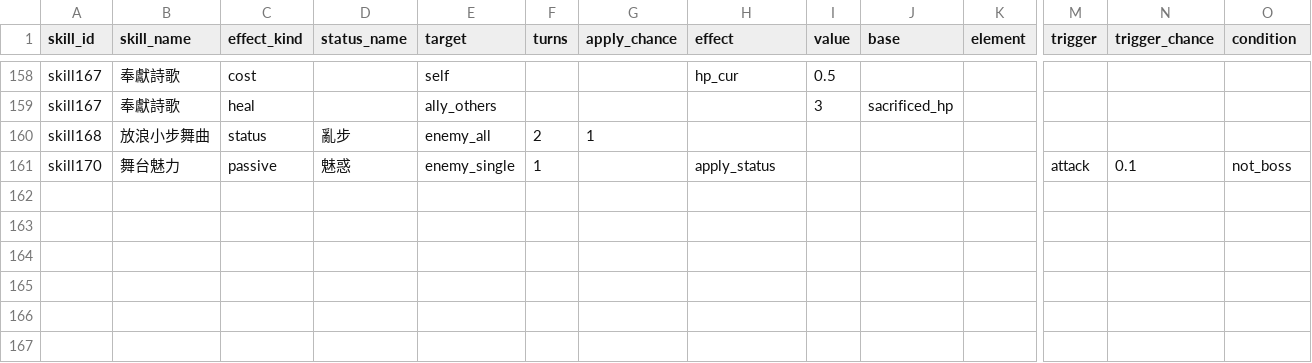
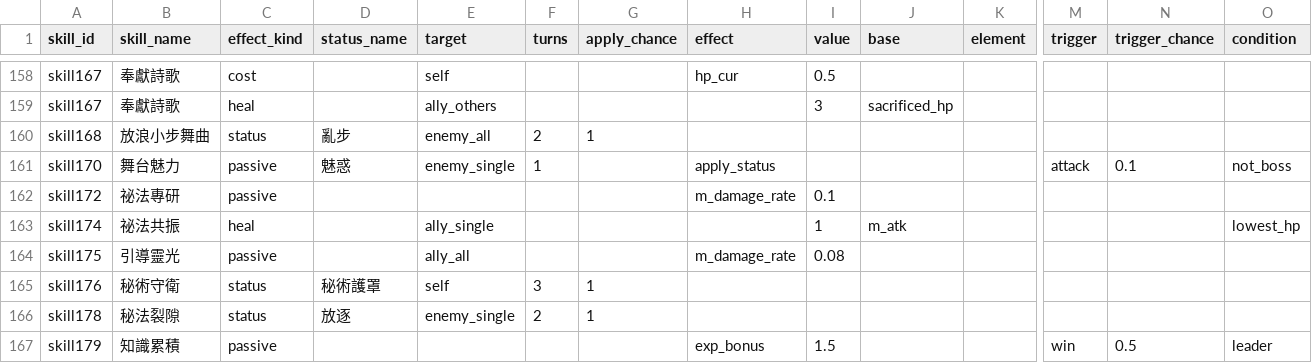
Before and after one commit to minruuwu/bigadventure, a CSV file: assets/data/skill_effect.csv, drawn as a sheet; only a part is shown, gaps mark what is left out; rows hold the shown columns only; the diff names each change by its address in the sheet, - before the commit and + after, or states it on an @@ line.

```diff
--- a/assets/data/skill_effect.csv
+++ b/assets/data/skill_effect.csv
+row 162: skill172 | 祕法專研 | passive |  |  |  |  | m_damage_rate | 0.1
+row 163: skill174 | 祕法共振 | heal |  | ally_single |  |  |  | 1 | m_atk |  |  |  | lowest_hp
+row 164: skill175 | 引導靈光 | passive |  | ally_all |  |  | m_damage_rate | 0.08
+row 165: skill176 | 秘術守衛 | status | 秘術護罩 | self | 3 | 1
+row 166: skill178 | 秘法裂隙 | status | 放逐 | enemy_single | 2 | 1
+row 167: skill179 | 知識累積 | passive |  |  |  |  | exp_bonus | 1.5 |  |  | win | 0.5 | leader
```
Also changed, not shown: assets/data/skill_info.csv, assets/data/status_info.csv.
